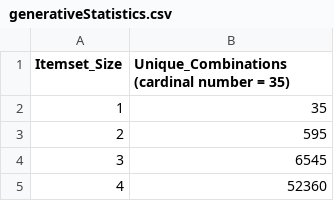
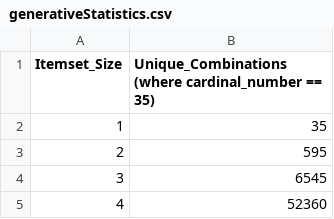
Before and after one commit to skchronicles/Biodemography, a CSV file: generativeStatistics.csv, drawn as a sheet; only a part is shown.

Commit message:
Update generativeStatistics.csv

```diff
--- a/generativeStatistics.csv
+++ b/generativeStatistics.csv
@@ -1,2 +1,2 @@
-Itemset_Size,Unique_Combinations (cardinal number = 35)
+Itemset_Size,Unique_Combinations (where cardinal_number == 35)
 1,35
```
